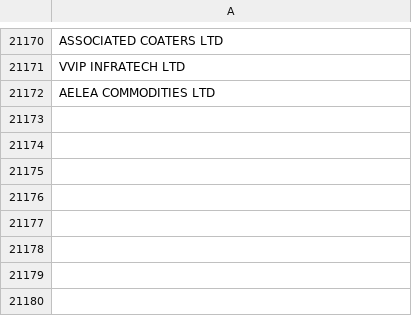
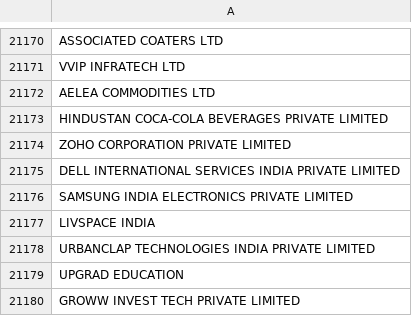
Before and after one commit to SouvickMazumdar/Project_IDEAS_CO21, a CSV file: Company_list.csv, drawn as a sheet; only a part is shown, gaps mark what is left out.

Commit message:
Update Company_list.csv

```diff
--- a/Company_list.csv
+++ b/Company_list.csv
@@ -21172 +21172,9 @@ VVIP INFRATECH LTD
 AELEA COMMODITIES LTD
+HINDUSTAN COCA-COLA BEVERAGES PRIVATE LIMITED
+ZOHO CORPORATION PRIVATE LIMITED
+DELL INTERNATIONAL SERVICES INDIA PRIVATE LIMITED
+SAMSUNG INDIA ELECTRONICS PRIVATE LIMITED
+LIVSPACE INDIA
+URBANCLAP TECHNOLOGIES INDIA PRIVATE LIMITED
+UPGRAD EDUCATION
+GROWW INVEST TECH PRIVATE LIMITED
```
